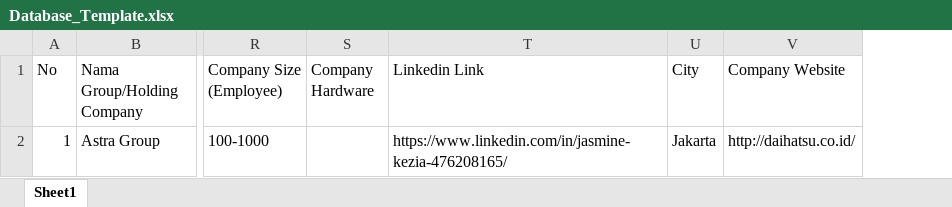
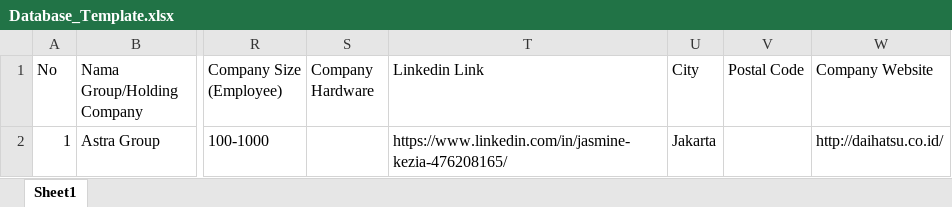
Before and after one commit to josephthewarrior1/Crm_Kimcommunication_fe, an Excel workbook: public/Database_Template.xlsx, sheet Sheet1, drawn as a sheet; only a part is shown, gaps mark what is left out; values as stored, in another font and other column widths than the file's, no cell formats; charts and pictures not drawn; the diff names each change by its address in the sheet, - before the commit and + after, or states it on an @@ line.

Commit message:
update column contact

```diff
--- a/public/Database_Template.xlsx (sheet Sheet1)
+++ b/public/Database_Template.xlsx (sheet Sheet1)
+column V (Postal Code), empty
```
Also changed, not shown: cell formats, formulas that keep their value, charts or pictures, 3 other files.
